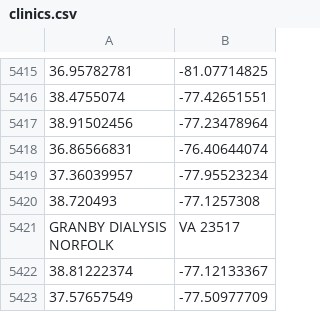
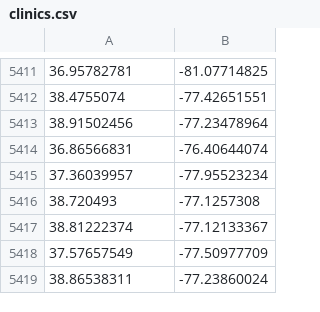
Before and after one commit to tomhohenstein/tomhohenstein.github.io, a CSV file: projects/map/clinics.csv, drawn as a sheet; only a part is shown, gaps mark what is left out; the shorter side is filled out with more unchanged rows; ↵ is a line break in a cell; the diff covers the shown part only; the diff names each change by its address in the sheet, - before the commit and + after, or states it on an @@ line.

```diff
--- a/projects/map/clinics.csv
+++ b/projects/map/clinics.csv
-row 5421: GRANBY DIALYSIS ↵ NORFOLK | VA 23517
```
Also changed, not shown: 11 removed rows elsewhere in this file, 3 other files.
